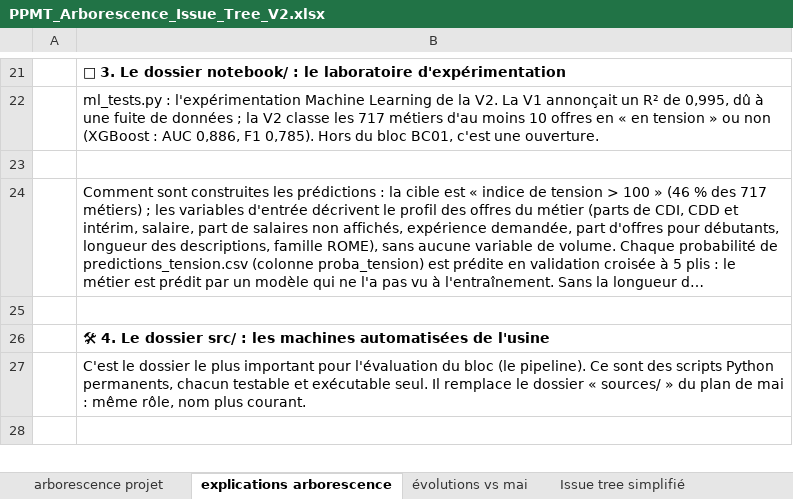
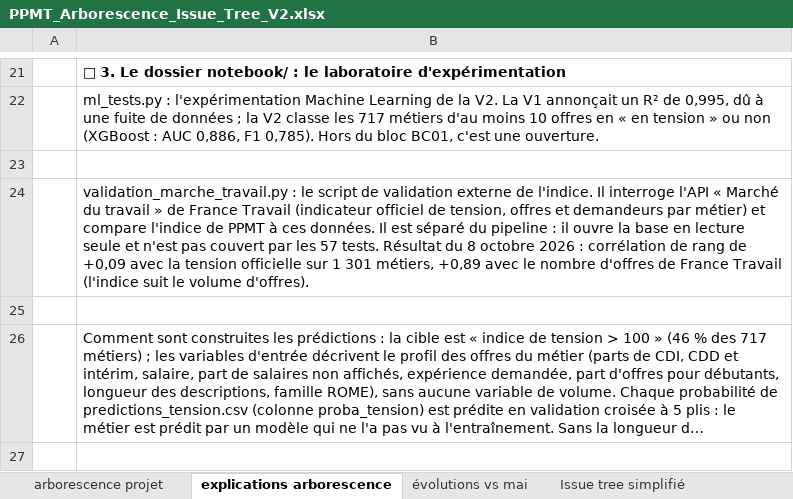
Before and after one commit to Clairelucie/PPMT, an Excel workbook: docs/PPMT_Arborescence_Issue_Tree_V2.xlsx, sheet explications arborescence, drawn as a sheet; only a part is shown, gaps mark what is left out; the shorter side is filled out with more unchanged rows; long unchanged cells end in …; values as stored, in another font and other column widths than the file's, no borders; the diff names each change by its address in the sheet, - before the commit and + after, or states it on an @@ line.

Commit message:
Ajout validation externe Marché du travail (hors pipeline) + mise à jour README et arborescence

```diff
--- a/docs/PPMT_Arborescence_Issue_Tree_V2.xlsx (sheet explications arborescence)
+++ b/docs/PPMT_Arborescence_Issue_Tree_V2.xlsx (sheet explications arborescence)
+row 24:  | validation_marche_travail.py : le script de validation externe de l'indice. Il interroge l'API « Marché du travail » de France Travail (indicateur officiel de tension, offres et demandeurs par métier) et compare l'indice de PPMT à ces données. Il est séparé du pipeline : il ouvre la base en lecture seule et n'est pas couvert par les 57 tests. Résultat du 8 octobre 2026 : corrélation de rang de +0,09 avec la tension officielle sur 1 301 métiers, +0,89 avec le nombre d'offres de France Travail (l'indice suit le volume d'offres).
+row 25: (empty)
```
Also changed, not shown: sheet évolutions vs mai, sheet arborescence projet, 4 other files.
